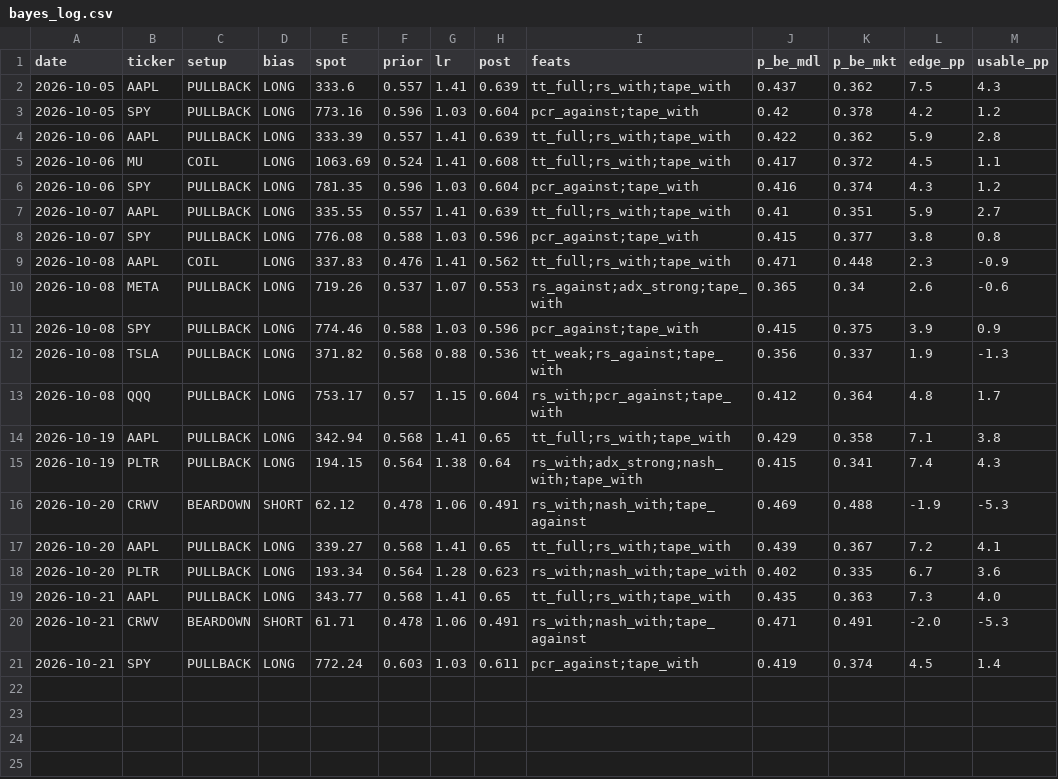
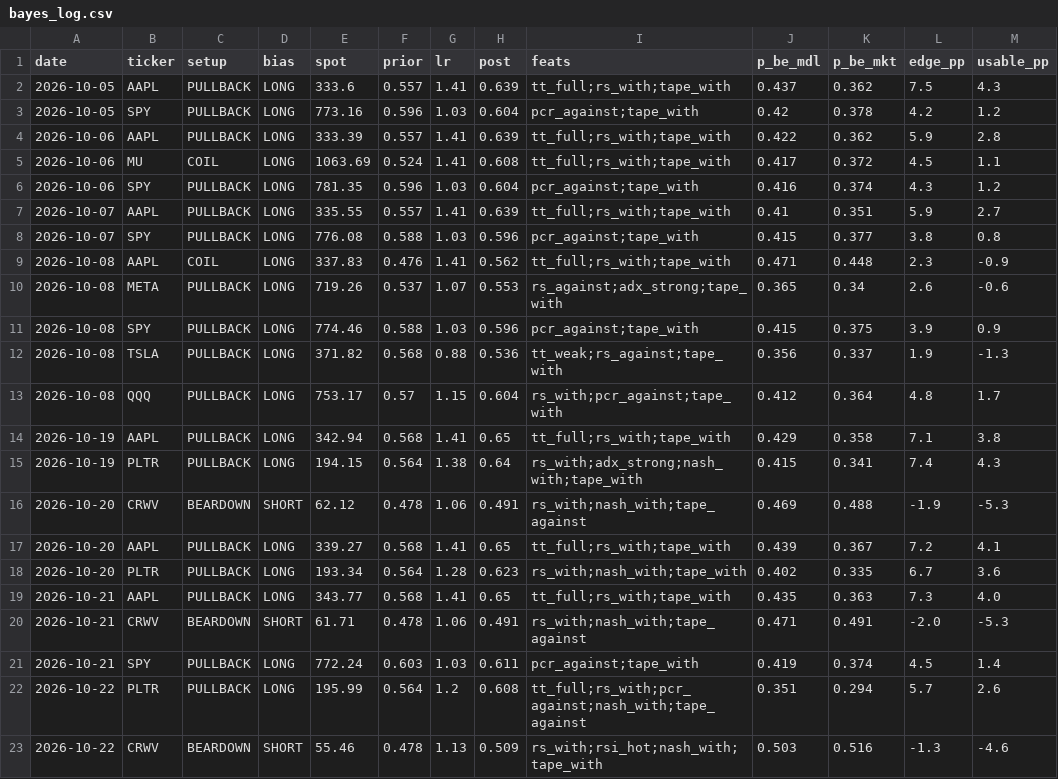
Before and after one commit to dincerorc-rgb/OptScan-1, a CSV file: state/bayes_log.csv, drawn as a sheet.

```diff
--- a/state/bayes_log.csv
+++ b/state/bayes_log.csv
@@ -21 +21,3 @@ date,ticker,setup,bias,spot,prior,lr,post,feats,p_be_mdl,p_be_mkt,edge_pp,usable
 2026-10-21,SPY,PULLBACK,LONG,772.24,0.603,1.03,0.611,pcr_against;tape_with,0.419,0.374,4.5,1.4
+2026-10-22,PLTR,PULLBACK,LONG,195.99,0.564,1.2,0.608,tt_full;rs_with;pcr_against;nash_with;tape_against,0.351,0.294,5.7,2.6
+2026-10-22,CRWV,BEARDOWN,SHORT,55.46,0.478,1.13,0.509,rs_with;rsi_hot;nash_with;tape_with,0.503,0.516,-1.3,-4.6
```
Also changed, not shown: state/iv_history.csv.
